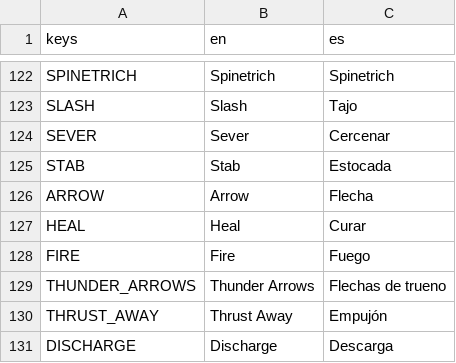
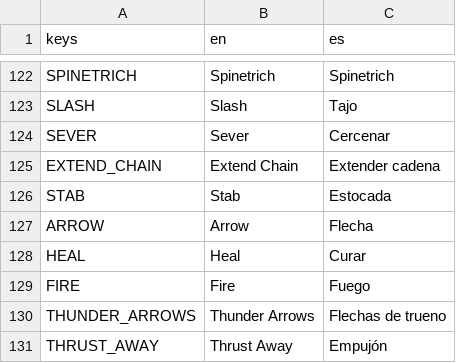
Before and after one commit to leelim81/samara, a CSV file: text/text.csv, drawn as a sheet; only a part is shown, gaps mark what is left out; the shorter side is filled out with more unchanged rows; the diff names each change by its address in the sheet, - before the commit and + after, or states it on an @@ line.

```diff
--- a/text/text.csv
+++ b/text/text.csv
+row 125: EXTEND_CHAIN | Extend Chain | Extender cadena
```
Also changed, not shown: 2 other files.
